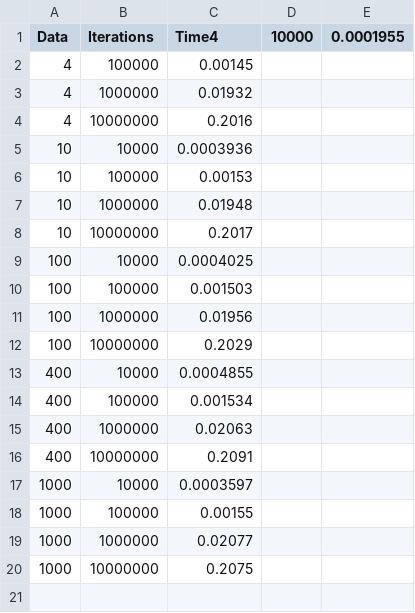
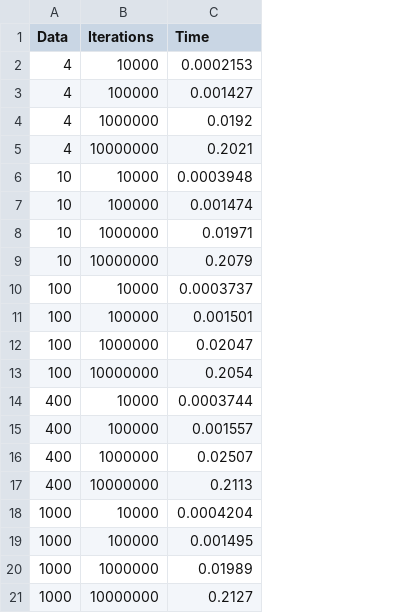
Before and after one commit to jacobldavis/CubicInterpolation, a CSV file: python_test/np_data.csv, drawn as a sheet; removed rows and columns are numbered as before the commit, all else as after; the diff names each change by its address in the sheet, - before the commit and + after, or states it on an @@ line.

```diff
--- a/python_test/np_data.csv
+++ b/python_test/np_data.csv
-column C (Time4), rows 2-20: 0.00145 | 0.01932 | 0.2016 | 0.0003936 | 0.00153 | 0.01948 | 0.2017 | 0.0004025 | 0.001503 | 0.01956 | 0.2029 | 0.0004855 | 0.001534 | 0.02063 | 0.2091 | 0.0003597 | 0.00155 | 0.02077 | 0.2075
-column D (10000), empty
-column E (0.0001955), empty
+column C (Time), rows 3-21: 0.001427 | 0.0192 | 0.2021 | 0.0003948 | 0.001474 | 0.01971 | 0.2079 | 0.0003737 | 0.001501 | 0.02047 | 0.2054 | 0.0003744 | 0.001557 | 0.02507 | 0.2113 | 0.0004204 | 0.001495 | 0.01989 | 0.2127
+row 2: 4 | 10000 | 0.0002153
```
Also changed, not shown: python_test/torch_data.csv.
